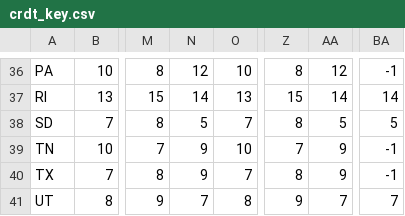
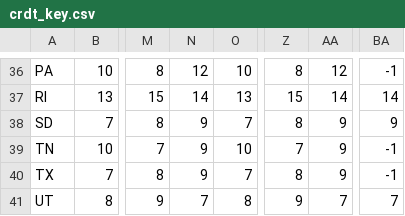
Before and after one commit to pkelly-ca/crdt_colab, a CSV file: crdt_key.csv, drawn as a sheet; only a part is shown, gaps mark what is left out; the diff names each change by its address in the sheet, - before the commit and + after, or states it on an @@ line.

```diff
--- a/crdt_key.csv
+++ b/crdt_key.csv
-N38: 5
+N38: 9
-AA38: 5
+AA38: 9
-BA38: 5
+BA38: 9
```
Also changed, not shown: 1 other file.
